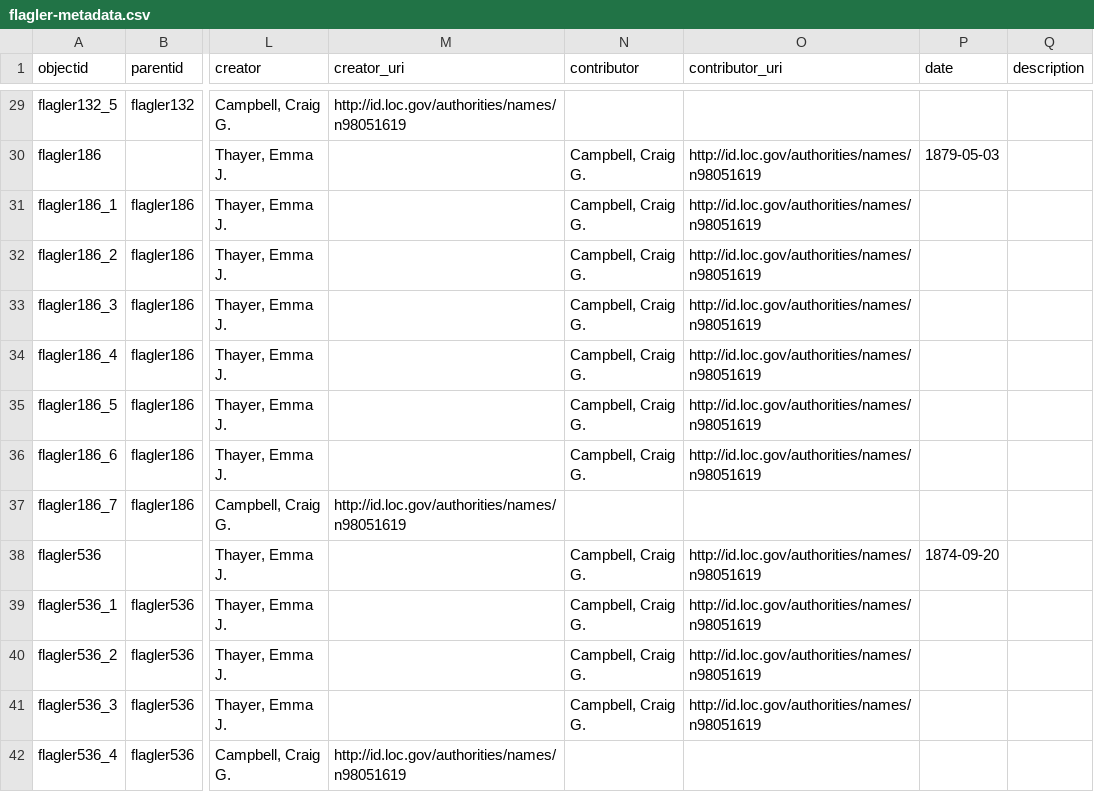
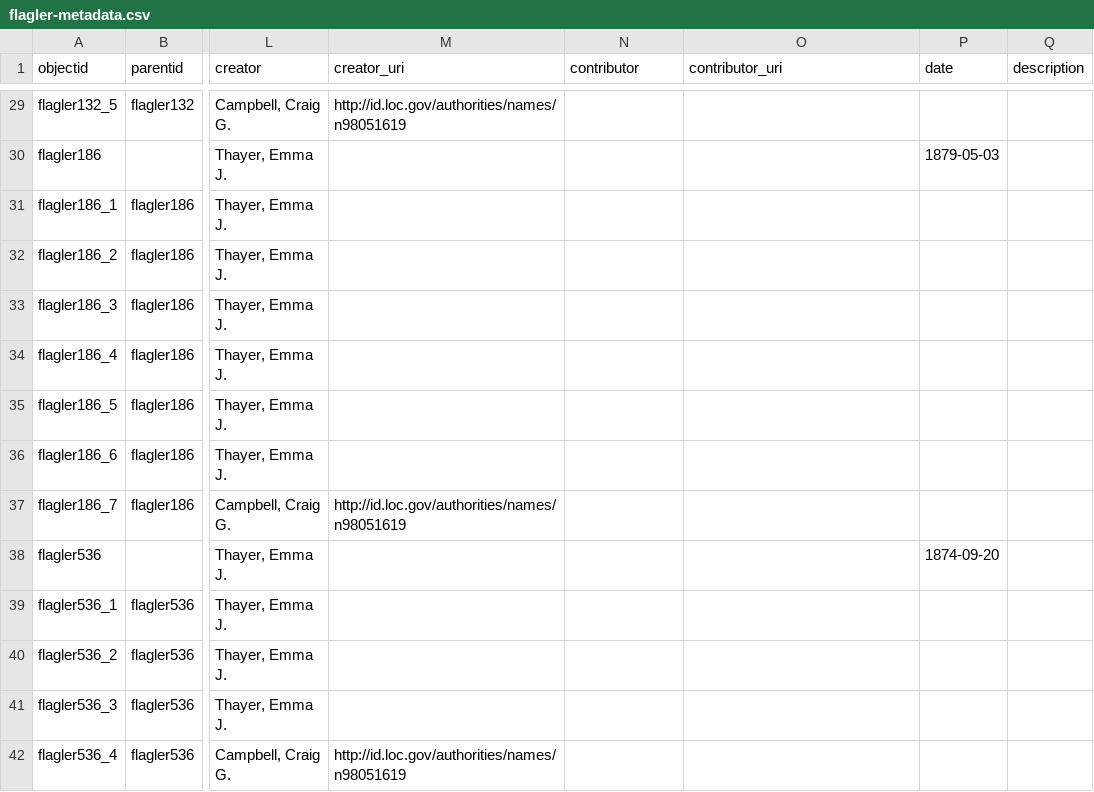
Before and after one commit to hmc4/flagler, a CSV file: _data/flagler-metadata.csv, drawn as a sheet; only a part is shown, gaps mark what is left out; the diff covers the shown part only; the diff names each change by its address in the sheet, - before the commit and + after, or states it on an @@ line.

Commit message:
Update flagler-metadata.csv
Delete contributor values

```diff
--- a/_data/flagler-metadata.csv
+++ b/_data/flagler-metadata.csv
-N30:N36 (contributor): Campbell, Craig G.
+N30:N36 (contributor): (empty)
-O30:O36 (contributor_uri): http://id.loc.gov/authorities/names/n98051619
+O30:O36 (contributor_uri): (empty)
-N38:N41 (contributor): Campbell, Craig G.
+N38:N41 (contributor): (empty)
-O38:O41 (contributor_uri): http://id.loc.gov/authorities/names/n98051619
+O38:O41 (contributor_uri): (empty)
```
Also changed, not shown: 44 edited cells elsewhere in this file.
